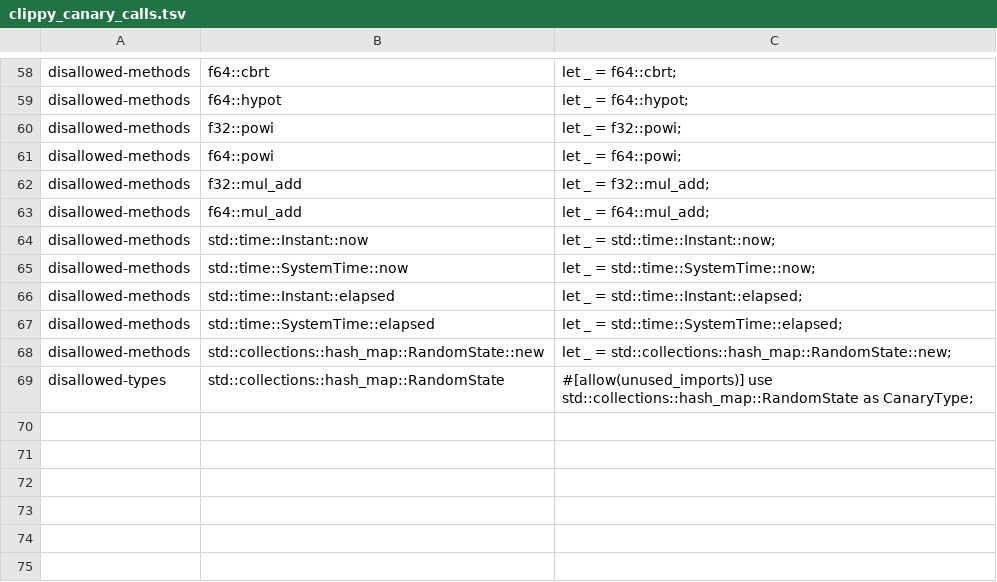
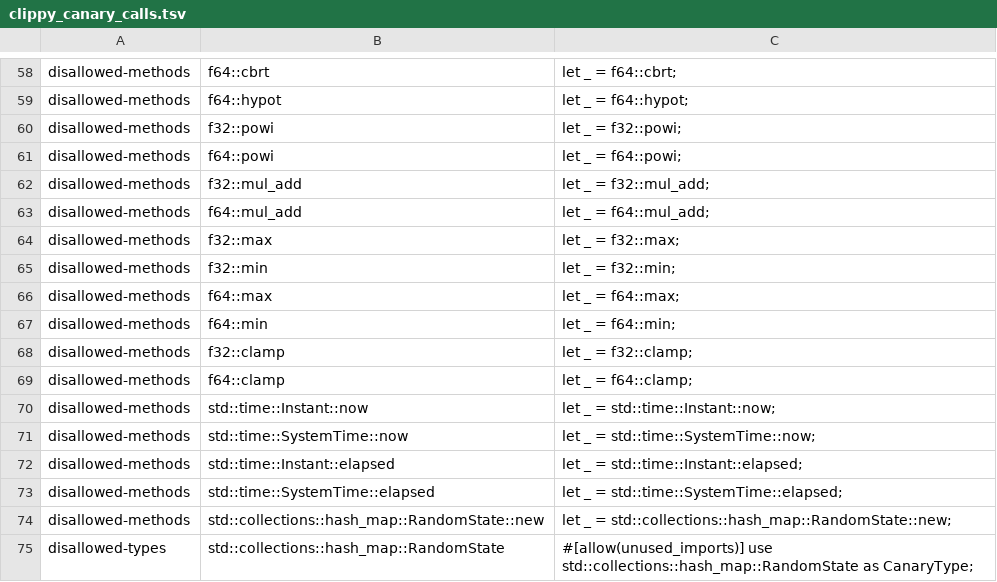
Before and after one commit to ext-sakamoro/ALICE-ML, a TSV file: scripts/clippy_canary_calls.tsv, drawn as a sheet; only a part is shown, gaps mark what is left out.

Commit message:
G2: every float max / min / clamp through law_math, output bits pinned
Measured first (tests/determinism_golden.rs, a 24-value lattice of both
zeros, NaNs, infinities, subnormals and ordinary values): tensor_max(+0, -0)
was -0 on x86_64 and +0 on aarch64, so the same input gave different bits by
target. src/law_math.rs routes every site through alice-det-math 0.5.1's
maximumNumber / minimumNumber (-0 < +0, canonical NaN), a clamp that keeps
NaN, and AVX2 lanes built from comparisons and blends. All eight goldens now
have one digest on aarch64 and x86_64, debug and release, with and without
simd / neon / ffi. clippy.toml bans f32 / f64 max, min and clamp (canary 66
rows). The AVX2 lane test fails on CI's x86_64 runner if AVX2 is absent and
prints the number of pairs it compared. A NaN's sign and payload are not
pinned (IEEE leaves them to the platform); that an output is NaN is.

```diff
--- a/scripts/clippy_canary_calls.tsv
+++ b/scripts/clippy_canary_calls.tsv
@@ -63,2 +63,8 @@ disallowed-methods	f32::mul_add	let _ = f32::mul_add;
 disallowed-methods	f64::mul_add	let _ = f64::mul_add;
+disallowed-methods	f32::max	let _ = f32::max;
+disallowed-methods	f32::min	let _ = f32::min;
+disallowed-methods	f64::max	let _ = f64::max;
+disallowed-methods	f64::min	let _ = f64::min;
+disallowed-methods	f32::clamp	let _ = f32::clamp;
+disallowed-methods	f64::clamp	let _ = f64::clamp;
 disallowed-methods	std::time::Instant::now	let _ = std::time::Instant::now;
```
Also changed, not shown: 17 other files.
